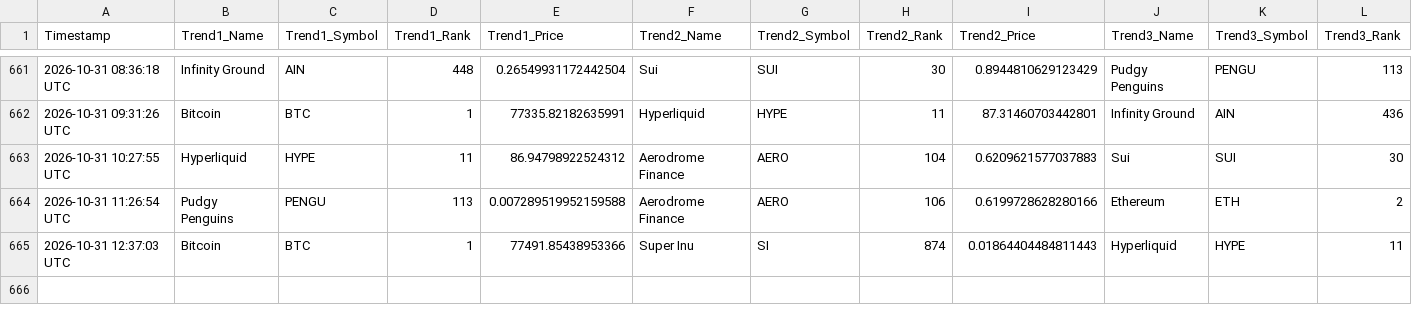
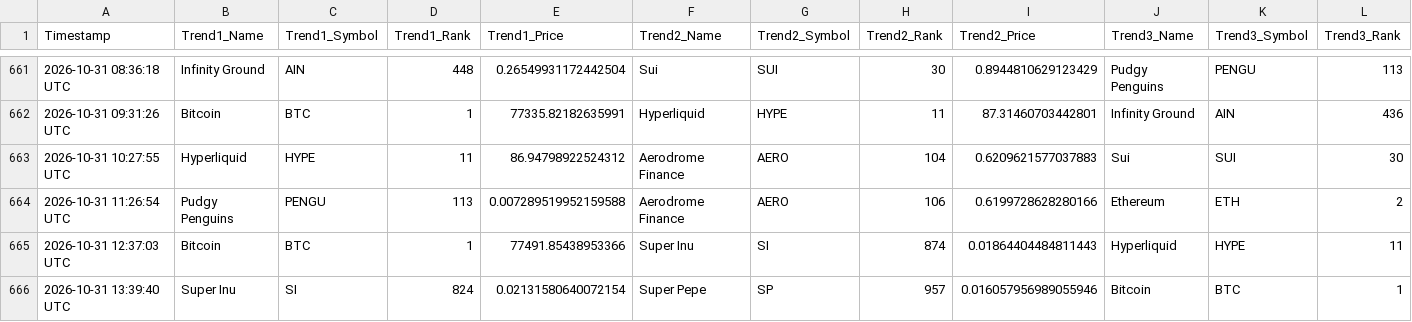
Before and after one commit to ezio-prog/crypto-data-grid, a CSV file: crypto_data_feed.csv, drawn as a sheet; only a part is shown, gaps mark what is left out; rows hold the shown columns only; the diff names each change by its address in the sheet, - before the commit and + after, or states it on an @@ line.

Commit message:
Automated update: Logged data string [skip ci]

```diff
--- a/crypto_data_feed.csv
+++ b/crypto_data_feed.csv
+row 666: 2026-10-31 13:39:40 UTC | Super Inu | SI | 824 | 0.02131580640072154 | Super Pepe | SP | 957 | 0.016057956989055946 | Bitcoin | BTC | 1
```
